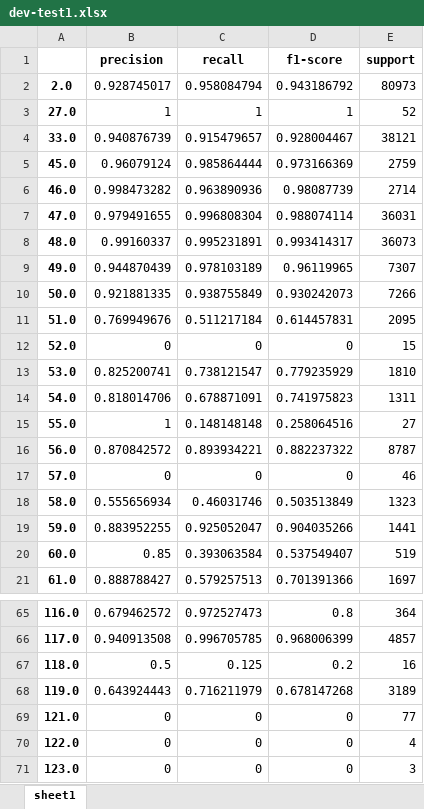
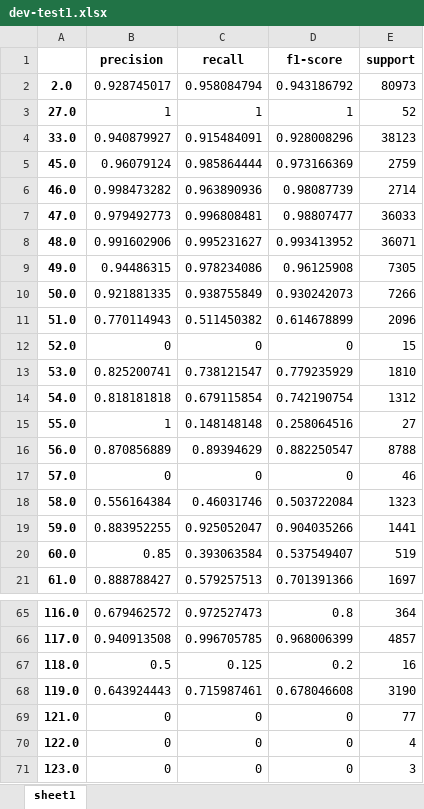
Before and after one commit to yheechan/source_code_token_predict, an Excel workbook: result/dev-test1.xlsx, sheet sheet1, drawn as a sheet; only a part is shown, gaps mark what is left out; values as stored, in another font and other column widths than the file's, no borders; the diff covers the shown part only; the diff names each change by its address in the sheet, - before the commit and + after, or states it on an @@ line.

```diff
--- a/result/dev-test1.xlsx (sheet sheet1)
+++ b/result/dev-test1.xlsx (sheet sheet1)
-B4 (precision): 0.940876739
+B4 (precision): 0.940879927
-C4 (recall): 0.915479657
+C4 (recall): 0.915484091
-D4 (f1-score): 0.928004467
+D4 (f1-score): 0.928008296
-E4 (support): 38121
+E4 (support): 38123
-B7 (precision): 0.979491655
+B7 (precision): 0.979492773
-C7 (recall): 0.996808304
+C7 (recall): 0.996808481
-D7 (f1-score): 0.988074114
+D7 (f1-score): 0.98807477
-E7 (support): 36031
+E7 (support): 36033
-B8 (precision): 0.99160337
+B8 (precision): 0.991602906
-C8 (recall): 0.995231891
+C8 (recall): 0.995231627
-D8 (f1-score): 0.993414317
+D8 (f1-score): 0.993413952
-E8 (support): 36073
+E8 (support): 36071
-B9 (precision): 0.944870439
+B9 (precision): 0.94486315
-C9 (recall): 0.978103189
+C9 (recall): 0.978234086
-D9 (f1-score): 0.96119965
+D9 (f1-score): 0.96125908
-E9 (support): 7307
+E9 (support): 7305
-B11 (precision): 0.769949676
+B11 (precision): 0.770114943
-C11 (recall): 0.511217184
+C11 (recall): 0.511450382
-D11 (f1-score): 0.614457831
+D11 (f1-score): 0.614678899
-E11 (support): 2095
+E11 (support): 2096
-B14 (precision): 0.818014706
+B14 (precision): 0.818181818
-C14 (recall): 0.678871091
+C14 (recall): 0.679115854
-D14 (f1-score): 0.741975823
+D14 (f1-score): 0.742190754
-E14 (support): 1311
+E14 (support): 1312
-B16 (precision): 0.870842572
+B16 (precision): 0.870856889
-C16 (recall): 0.893934221
+C16 (recall): 0.89394629
-D16 (f1-score): 0.882237322
+D16 (f1-score): 0.882250547
-E16 (support): 8787
+E16 (support): 8788
-B18 (precision): 0.555656934
+B18 (precision): 0.556164384
-D18 (f1-score): 0.503513849
+D18 (f1-score): 0.503722084
-C68 (recall): 0.716211979
+C68 (recall): 0.715987461
-D68 (f1-score): 0.678147268
+D68 (f1-score): 0.678046608
-E68 (support): 3189
+E68 (support): 3190
```
Also changed, not shown: 33 edited cells elsewhere in this sheet, 3 other files.
